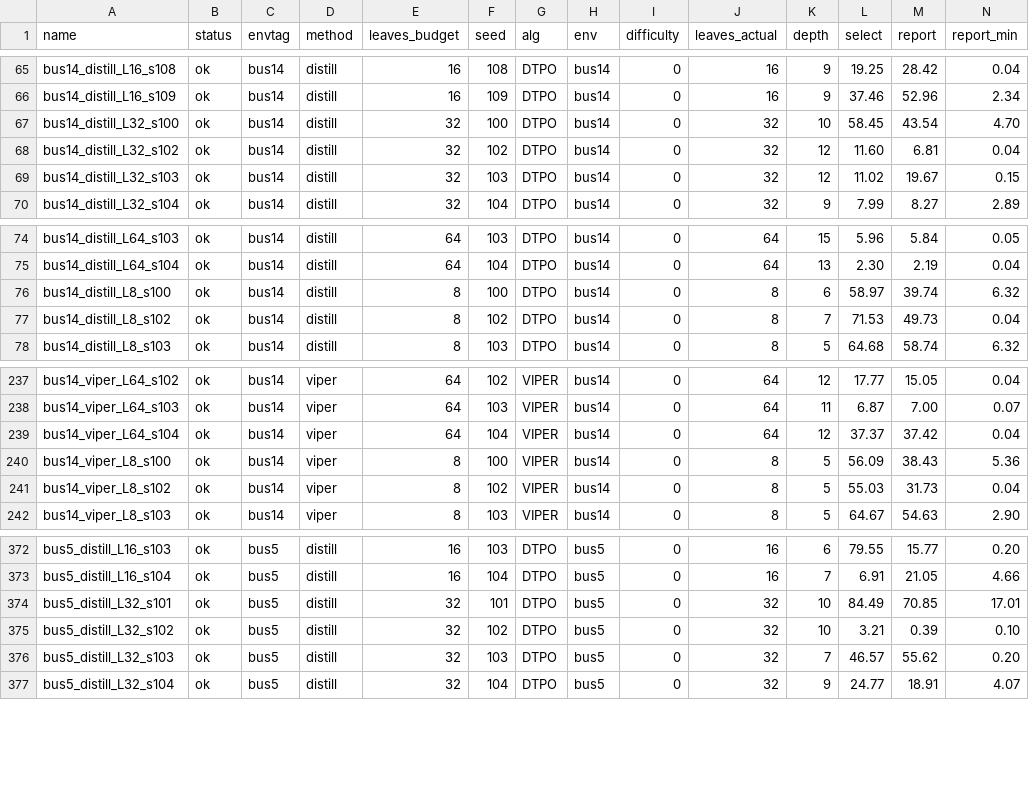
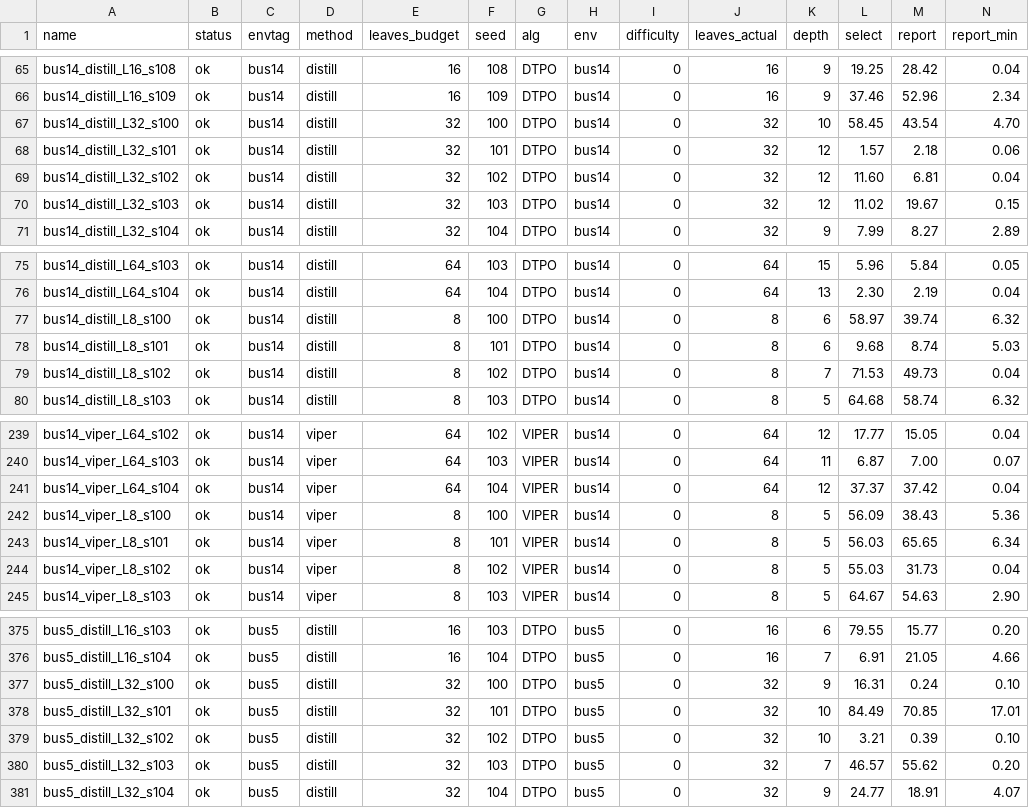
Before and after one commit to saisurag/IRL2Grid, a CSV file: Final-Results/hpc/results.csv, drawn as a sheet; only a part is shown, gaps mark what is left out; rows hold the shown columns only; the diff names each change by its address in the sheet, - before the commit and + after, or states it on an @@ line.

```diff
--- a/Final-Results/hpc/results.csv
+++ b/Final-Results/hpc/results.csv
+row 68: bus14_distill_L32_s101 | ok | bus14 | distill | 32 | 101 | DTPO | bus14 | 0 | 32 | 12 | 1.57 | 2.18 | 0.06
+row 78: bus14_distill_L8_s101 | ok | bus14 | distill | 8 | 101 | DTPO | bus14 | 0 | 8 | 6 | 9.68 | 8.74 | 5.03
+row 243: bus14_viper_L8_s101 | ok | bus14 | viper | 8 | 101 | VIPER | bus14 | 0 | 8 | 5 | 56.03 | 65.65 | 6.34
+row 377: bus5_distill_L32_s100 | ok | bus5 | distill | 32 | 100 | DTPO | bus5 | 0 | 32 | 9 | 16.31 | 0.24 | 0.10
```
Also changed, not shown: 57 other files.
